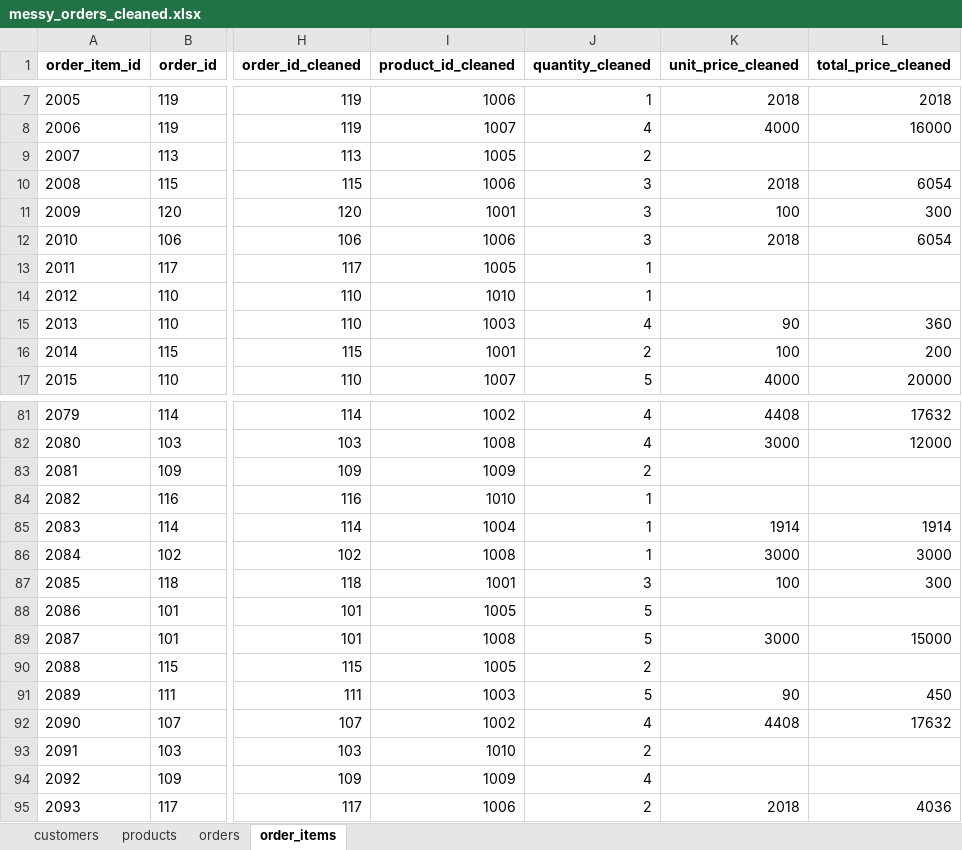
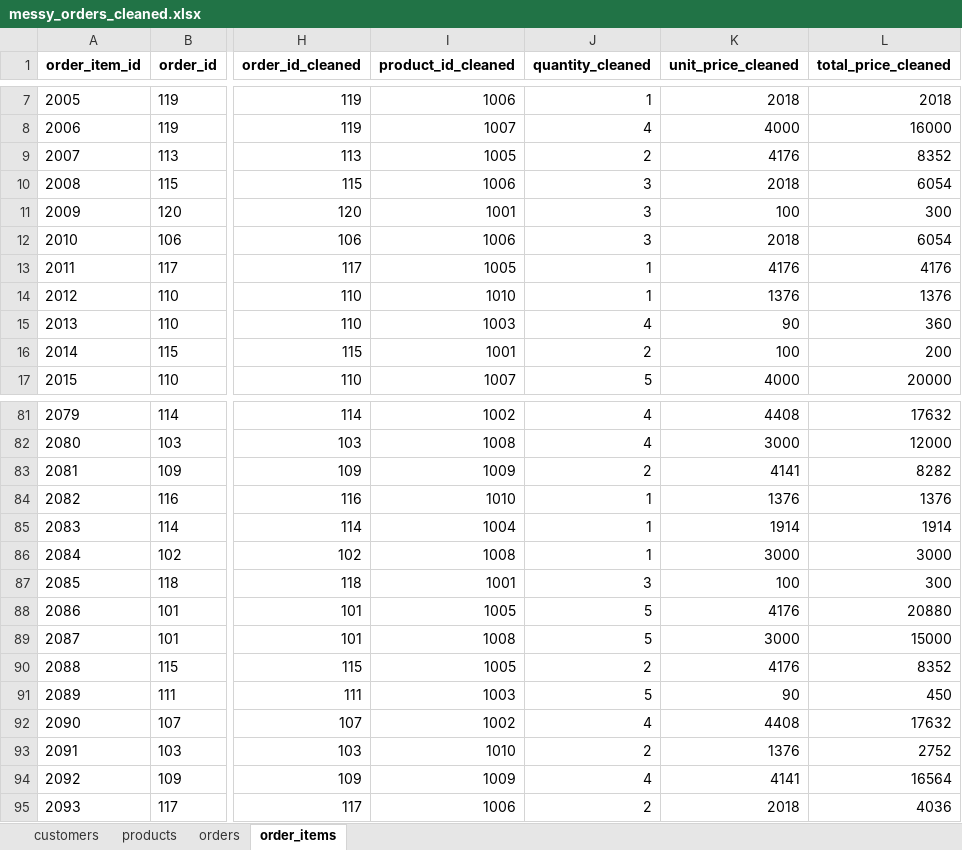
Before and after one commit to juliana-albertyn/excel-to-sql, an Excel workbook: data/processed/messy_orders_cleaned.xlsx, sheet order_items, drawn as a sheet; only a part is shown, gaps mark what is left out; values as stored, in another font and other column widths than the file's, no borders; the diff covers the shown part only; the diff names each change by its address in the sheet, - before the commit and + after, or states it on an @@ line.

```diff
--- a/data/processed/messy_orders_cleaned.xlsx (sheet order_items)
+++ b/data/processed/messy_orders_cleaned.xlsx (sheet order_items)
-K9 (unit_price_cleaned): (empty)
+K9 (unit_price_cleaned): 4176
-L9 (total_price_cleaned): (empty)
+L9 (total_price_cleaned): 8352
-K13 (unit_price_cleaned): (empty)
+K13 (unit_price_cleaned): 4176
-L13 (total_price_cleaned): (empty)
+L13 (total_price_cleaned): 4176
-K14 (unit_price_cleaned): (empty)
+K14 (unit_price_cleaned): 1376
-L14 (total_price_cleaned): (empty)
+L14 (total_price_cleaned): 1376
-K83 (unit_price_cleaned): (empty)
+K83 (unit_price_cleaned): 4141
-L83 (total_price_cleaned): (empty)
+L83 (total_price_cleaned): 8282
-K84 (unit_price_cleaned): (empty)
+K84 (unit_price_cleaned): 1376
-L84 (total_price_cleaned): (empty)
+L84 (total_price_cleaned): 1376
-K88 (unit_price_cleaned): (empty)
+K88 (unit_price_cleaned): 4176
-L88 (total_price_cleaned): (empty)
+L88 (total_price_cleaned): 20880
-K90 (unit_price_cleaned): (empty)
+K90 (unit_price_cleaned): 4176
-L90 (total_price_cleaned): (empty)
+L90 (total_price_cleaned): 8352
-K93 (unit_price_cleaned): (empty)
+K93 (unit_price_cleaned): 1376
-L93 (total_price_cleaned): (empty)
+L93 (total_price_cleaned): 2752
-K94 (unit_price_cleaned): (empty)
+K94 (unit_price_cleaned): 4141
-L94 (total_price_cleaned): (empty)
+L94 (total_price_cleaned): 16564
```
Also changed, not shown: 30 edited cells elsewhere in this sheet, sheet products, 2 other files.
